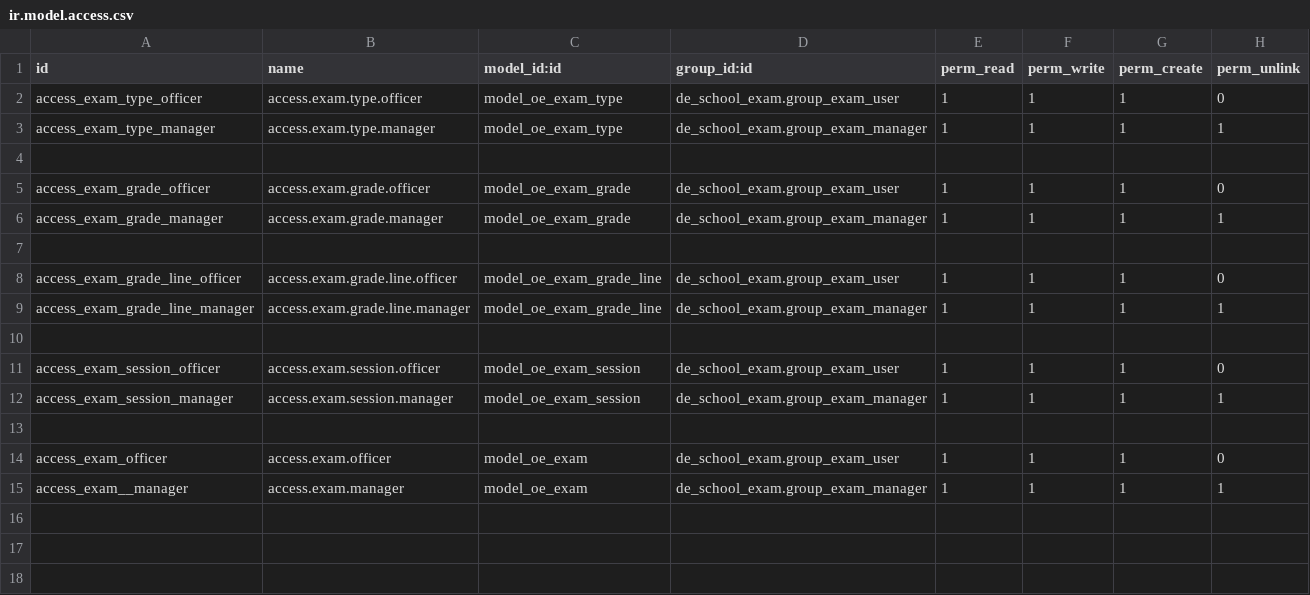
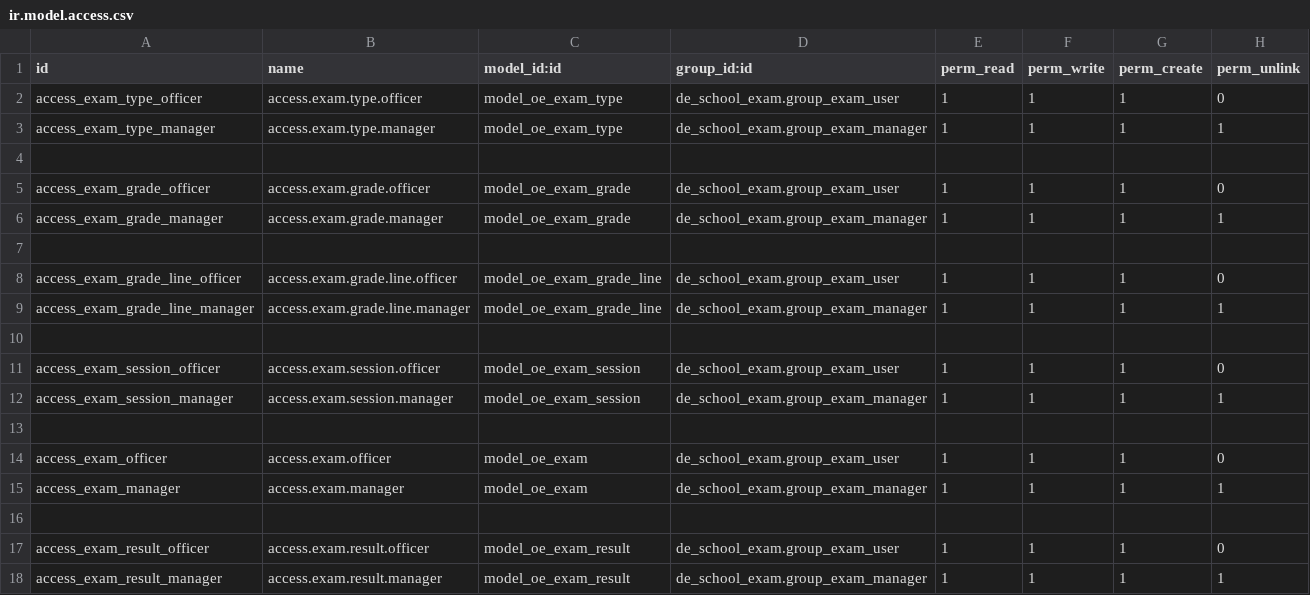
Before and after one commit to farhanrashad/gipli, a CSV file: de_school_exam/security/ir.model.access.csv, drawn as a sheet.

Commit message:
update exam

```diff
--- a/de_school_exam/security/ir.model.access.csv
+++ b/de_school_exam/security/ir.model.access.csv
@@ -14,2 +14,5 @@ access_exam_session_manager,access.exam.session.manager,model_oe_exam_session,de
 access_exam_officer,access.exam.officer,model_oe_exam,de_school_exam.group_exam_user,1,1,1,0
-access_exam__manager,access.exam.manager,model_oe_exam,de_school_exam.group_exam_manager,1,1,1,1
+access_exam_manager,access.exam.manager,model_oe_exam,de_school_exam.group_exam_manager,1,1,1,1
+
+access_exam_result_officer,access.exam.result.officer,model_oe_exam_result,de_school_exam.group_exam_user,1,1,1,0
+access_exam_result_manager,access.exam.result.manager,model_oe_exam_result,de_school_exam.group_exam_manager,1,1,1,1
```
Also changed, not shown: 7 other files.
